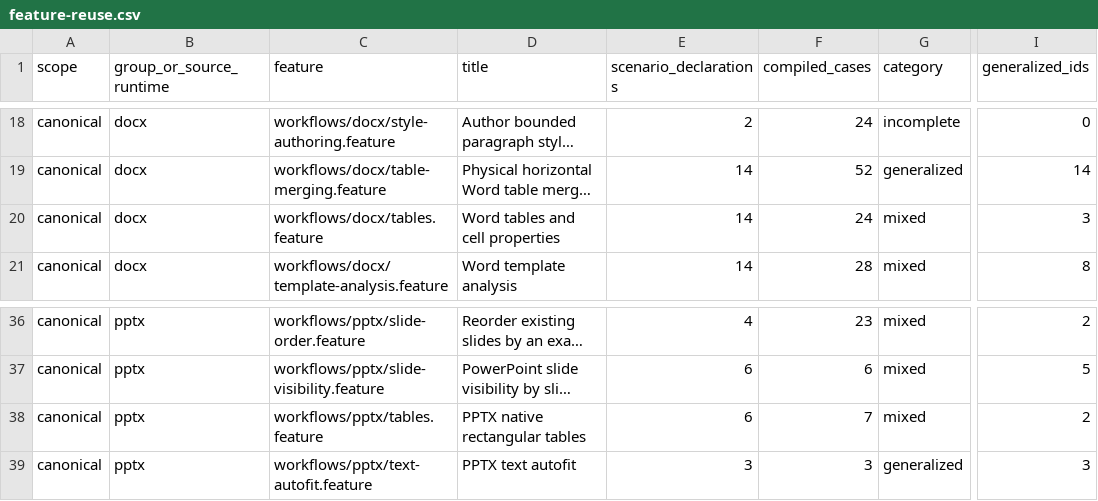
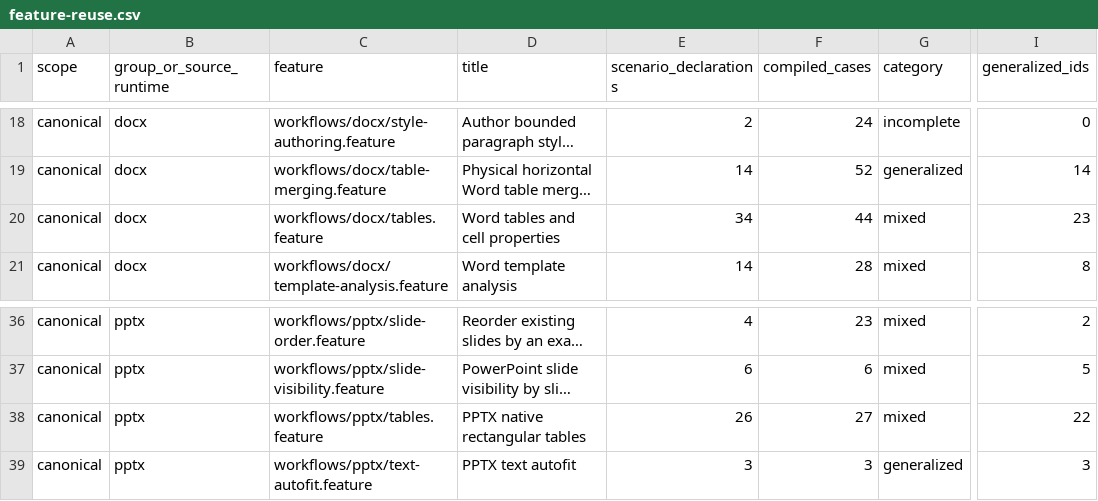
Before and after one commit to rcarmo/fixtures-ooxml, a CSV file: docs/feature-reuse.csv, drawn as a sheet; only a part is shown, gaps mark what is left out; long unchanged cells end in …; the diff names each change by its address in the sheet, - before the commit and + after, or states it on an @@ line.

Commit message:
Seal 20 PPTX and 20 Word retained table-property contracts

```diff
--- a/docs/feature-reuse.csv
+++ b/docs/feature-reuse.csv
-E20 (scenario_declarations): 14
+E20 (scenario_declarations): 34
-F20 (compiled_cases): 24
+F20 (compiled_cases): 44
-I20 (generalized_ids): 3
+I20 (generalized_ids): 23
-E38 (scenario_declarations): 6
+E38 (scenario_declarations): 26
-F38 (compiled_cases): 7
+F38 (compiled_cases): 27
-I38 (generalized_ids): 2
+I38 (generalized_ids): 22
```
Also changed, not shown: 20 other files.
